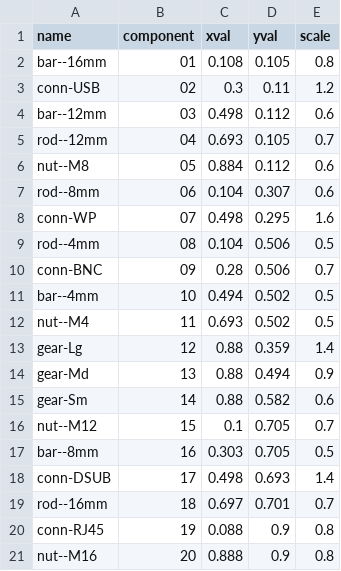
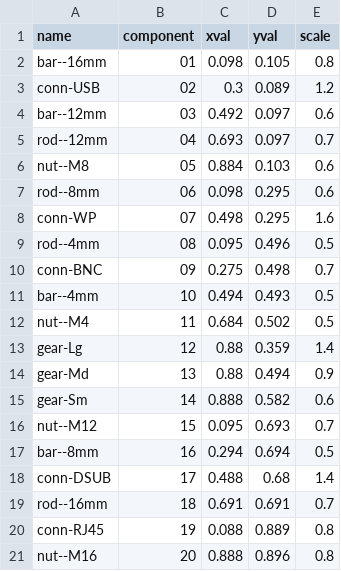
Before and after one commit to pgavriel/nist-atb-eval, a CSV file: config/tb_roi.csv, drawn as a sheet.

Commit message:
Added script for ROI data extraction

```diff
--- a/config/tb_roi.csv
+++ b/config/tb_roi.csv
@@ -1,21 +1,21 @@
 name,component,xval,yval,scale
-bar--16mm,01,0.108,0.105,0.8
-conn-USB,02,0.3,0.11,1.2
-bar--12mm,03,0.498,0.112,0.6
-rod--12mm,04,0.693,0.105,0.7
-nut--M8,05,0.884,0.112,0.6
-rod--8mm,06,0.104,0.307,0.6
+bar--16mm,01,0.098,0.105,0.8
+conn-USB,02,0.3,0.089,1.2
+bar--12mm,03,0.492,0.097,0.6
+rod--12mm,04,0.693,0.097,0.7
+nut--M8,05,0.884,0.103,0.6
+rod--8mm,06,0.098,0.295,0.6
 conn-WP,07,0.498,0.295,1.6
-rod--4mm,08,0.104,0.506,0.5
-conn-BNC,09,0.28,0.506,0.7
-bar--4mm,10,0.494,0.502,0.5
-nut--M4,11,0.693,0.502,0.5
+rod--4mm,08,0.095,0.496,0.5
+conn-BNC,09,0.275,0.498,0.7
+bar--4mm,10,0.494,0.493,0.5
+nut--M4,11,0.684,0.502,0.5
 gear-Lg,12,0.88,0.359,1.4
 gear-Md,13,0.88,0.494,0.9
-gear-Sm,14,0.88,0.582,0.6
-nut--M12,15,0.1,0.705,0.7
-bar--8mm,16,0.303,0.705,0.5
-conn-DSUB,17,0.498,0.693,1.4
-rod--16mm,18,0.697,0.701,0.7
-conn-RJ45,19,0.088,0.9,0.8
-nut--M16,20,0.888,0.9,0.8
+gear-Sm,14,0.888,0.582,0.6
+nut--M12,15,0.095,0.693,0.7
+bar--8mm,16,0.294,0.694,0.5
+conn-DSUB,17,0.488,0.68,1.4
+rod--16mm,18,0.691,0.691,0.7
+conn-RJ45,19,0.088,0.889,0.8
+nut--M16,20,0.888,0.896,0.8
```
Also changed, not shown: 7 other files.
